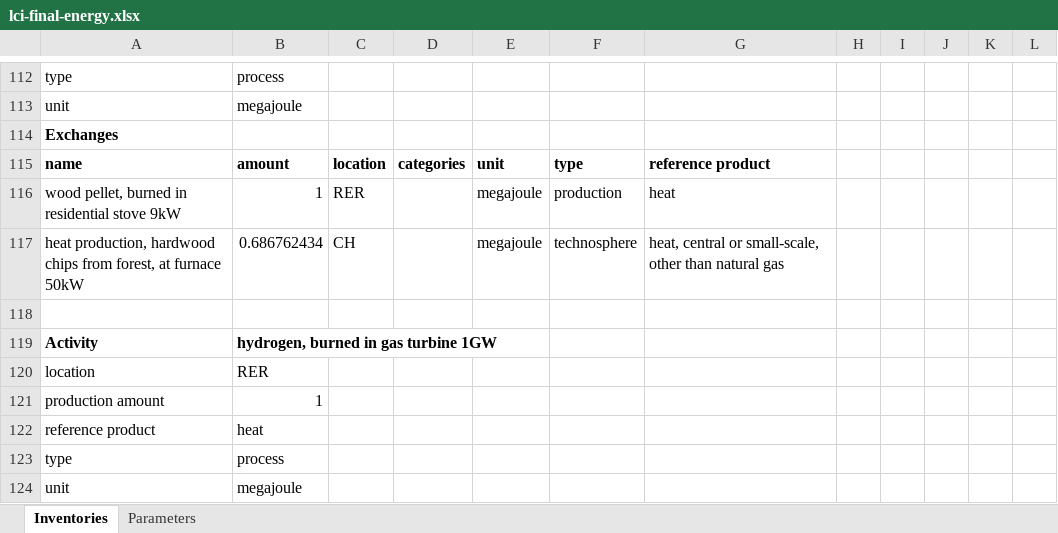
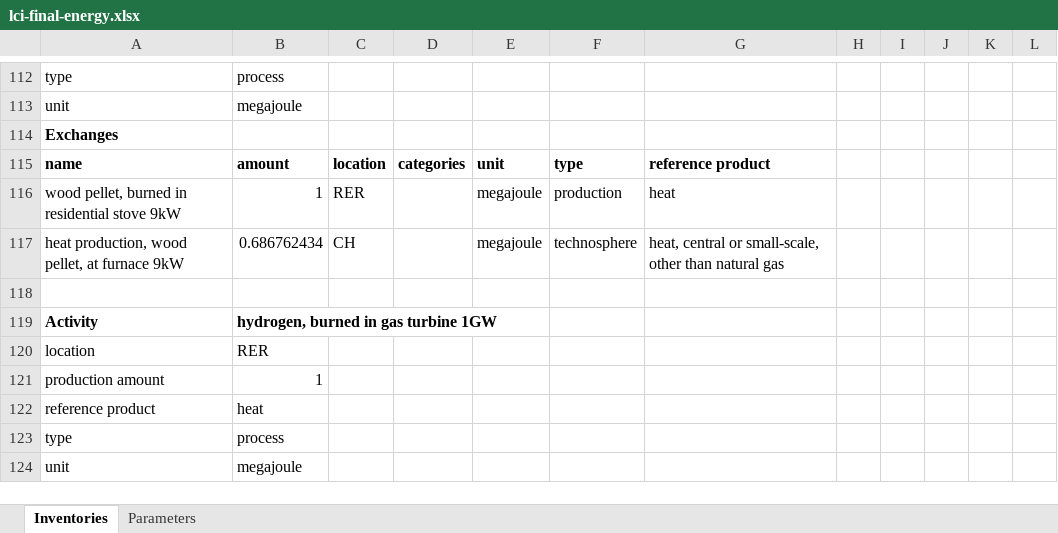
Before and after one commit to polca/premise, an Excel workbook: premise/data/additional_inventories/lci-final-energy.xlsx, sheet Inventories, drawn as a sheet; only a part is shown, gaps mark what is left out; values as stored, in another font and other column widths than the file's, no borders; the diff names each change by its address in the sheet, - before the commit and + after, or states it on an @@ line.

Commit message:
fix linking to biomass market

```diff
--- a/premise/data/additional_inventories/lci-final-energy.xlsx (sheet Inventories)
+++ b/premise/data/additional_inventories/lci-final-energy.xlsx (sheet Inventories)
-A117: heat production, hardwood chips from forest, at furnace 50kW
+A117: heat production, wood pellet, at furnace 9kW
```
